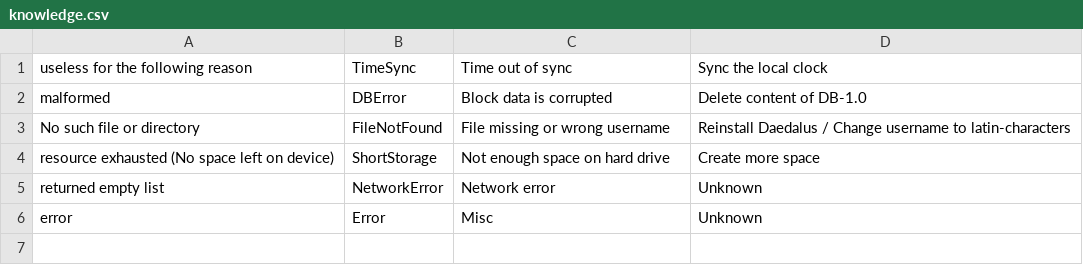
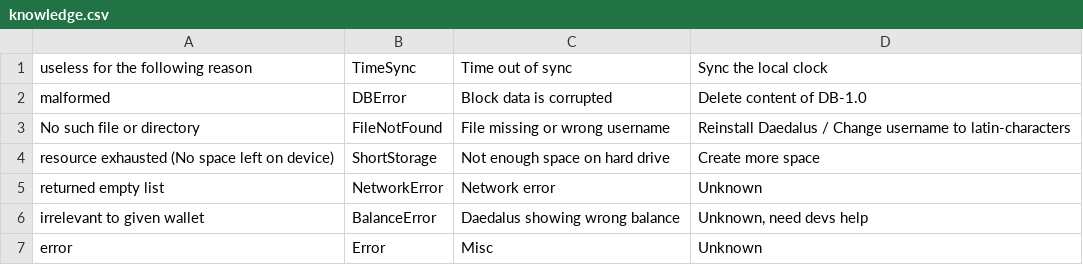
Before and after one commit to input-output-hk/cardano-diagnosis-program, a CSV file: knowledgebase/knowledge.csv, drawn as a sheet.

```diff
--- a/knowledgebase/knowledge.csv
+++ b/knowledgebase/knowledge.csv
@@ -5,2 +5,3 @@
 "returned empty list","NetworkError","Network error","Unknown"
+"irrelevant to given wallet","BalanceError","Daedalus showing wrong balance","Unknown, need devs help"
 "error","Error","Misc","Unknown"
```
Also changed, not shown: 6 other files.
